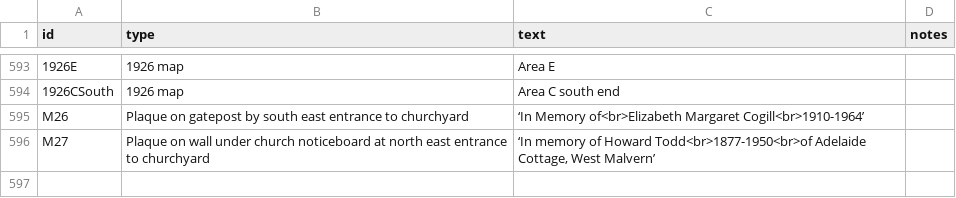
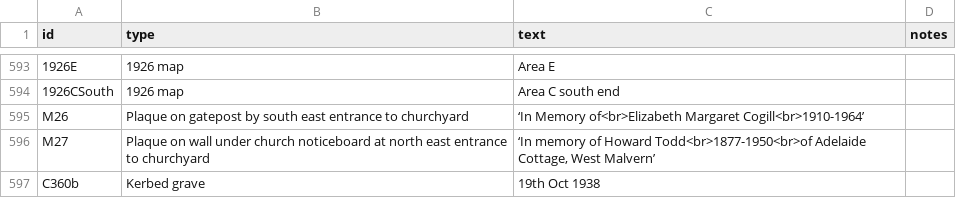
Before and after one commit to theoosborn/west-malvern-churchyard, a CSV file: _data/graves.csv, drawn as a sheet; only a part is shown, gaps mark what is left out; the diff names each change by its address in the sheet, - before the commit and + after, or states it on an @@ line.

Commit message:
Update graves.csv
Adds new kerbed grave C360b found in hedge near C360.

```diff
--- a/_data/graves.csv
+++ b/_data/graves.csv
+row 597: C360b | Kerbed grave | 19th Oct 1938
```
